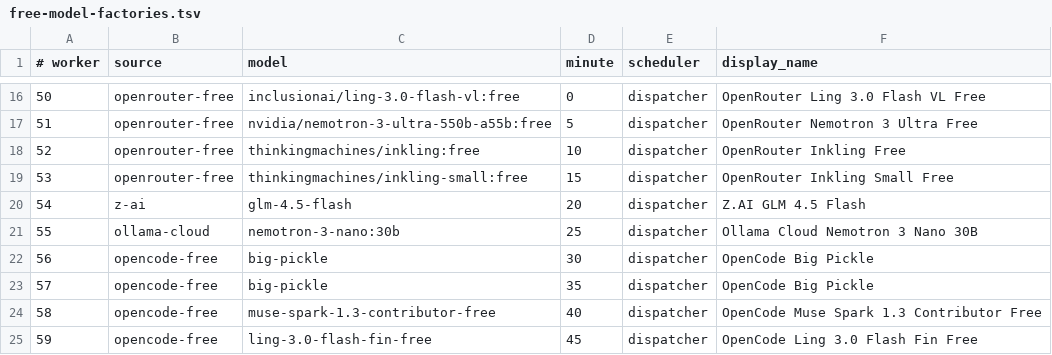
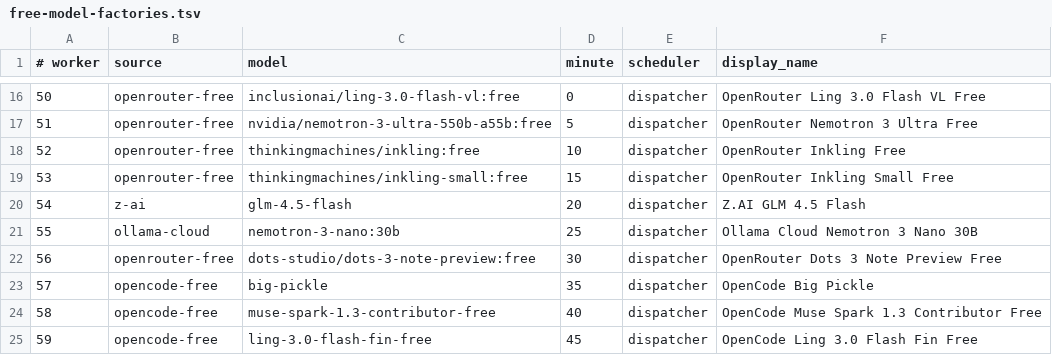
Before and after one commit to JoshCLWren/comic-pile, a TSV file: .github/free-model-factories.tsv, drawn as a sheet; only a part is shown, gaps mark what is left out.

```diff
--- a/.github/free-model-factories.tsv
+++ b/.github/free-model-factories.tsv
@@ -21,3 +21,3 @@
 55	ollama-cloud	nemotron-3-nano:30b	25	dispatcher	Ollama Cloud Nemotron 3 Nano 30B
-56	opencode-free	big-pickle	30	dispatcher	OpenCode Big Pickle
+56	openrouter-free	dots-studio/dots-3-note-preview:free	30	dispatcher	OpenRouter Dots 3 Note Preview Free
 57	opencode-free	big-pickle	35	dispatcher	OpenCode Big Pickle
```
Also changed, not shown: 2 other files.
